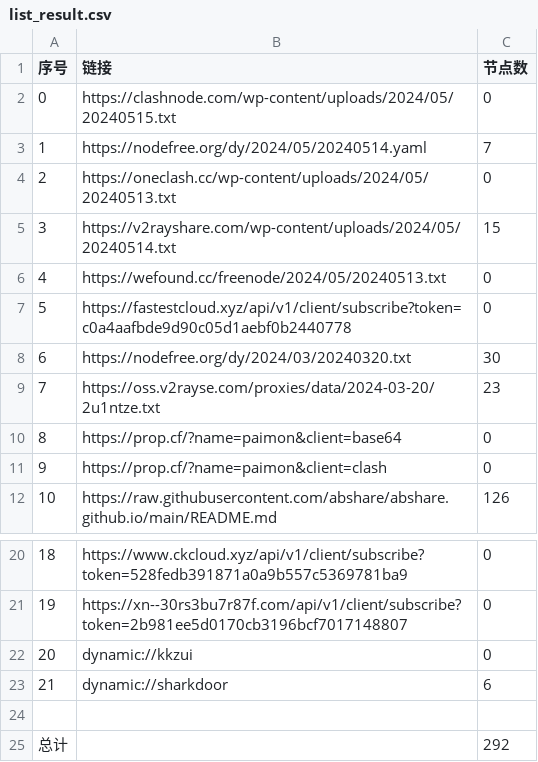
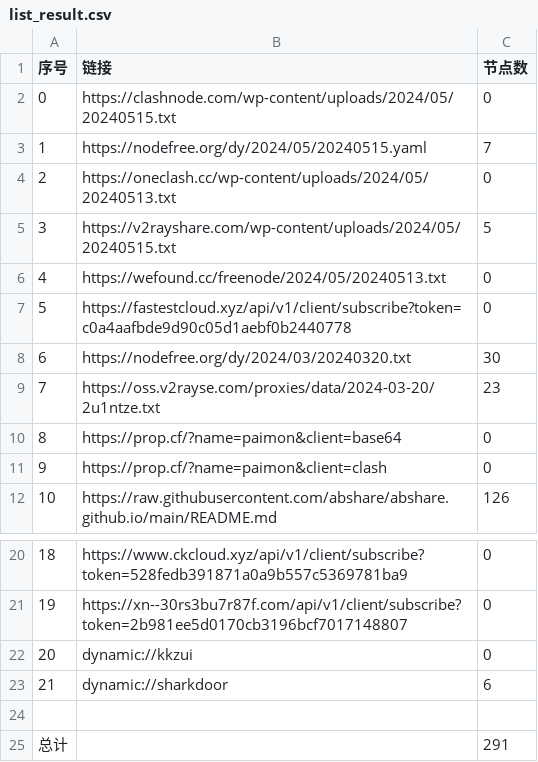
Before and after one commit to zyj68/AutoMergePublicNodes, a CSV file: list_result.csv, drawn as a sheet; only a part is shown, gaps mark what is left out.

```diff
--- a/list_result.csv
+++ b/list_result.csv
@@ -2,5 +2,5 @@
 0,https://clashnode.com/wp-content/uploads/2024/05/20240515.txt,0
-1,https://nodefree.org/dy/2024/05/20240514.yaml,7
+1,https://nodefree.org/dy/2024/05/20240515.yaml,7
 2,https://oneclash.cc/wp-content/uploads/2024/05/20240513.txt,0
-3,https://v2rayshare.com/wp-content/uploads/2024/05/20240514.txt,15
+3,https://v2rayshare.com/wp-content/uploads/2024/05/20240515.txt,5
 4,https://wefound.cc/freenode/2024/05/20240513.txt,0
@@ -24,2 +24,2 @@
 
-总计,,292
+总计,,291
```
Also changed, not shown: 9 other files.
